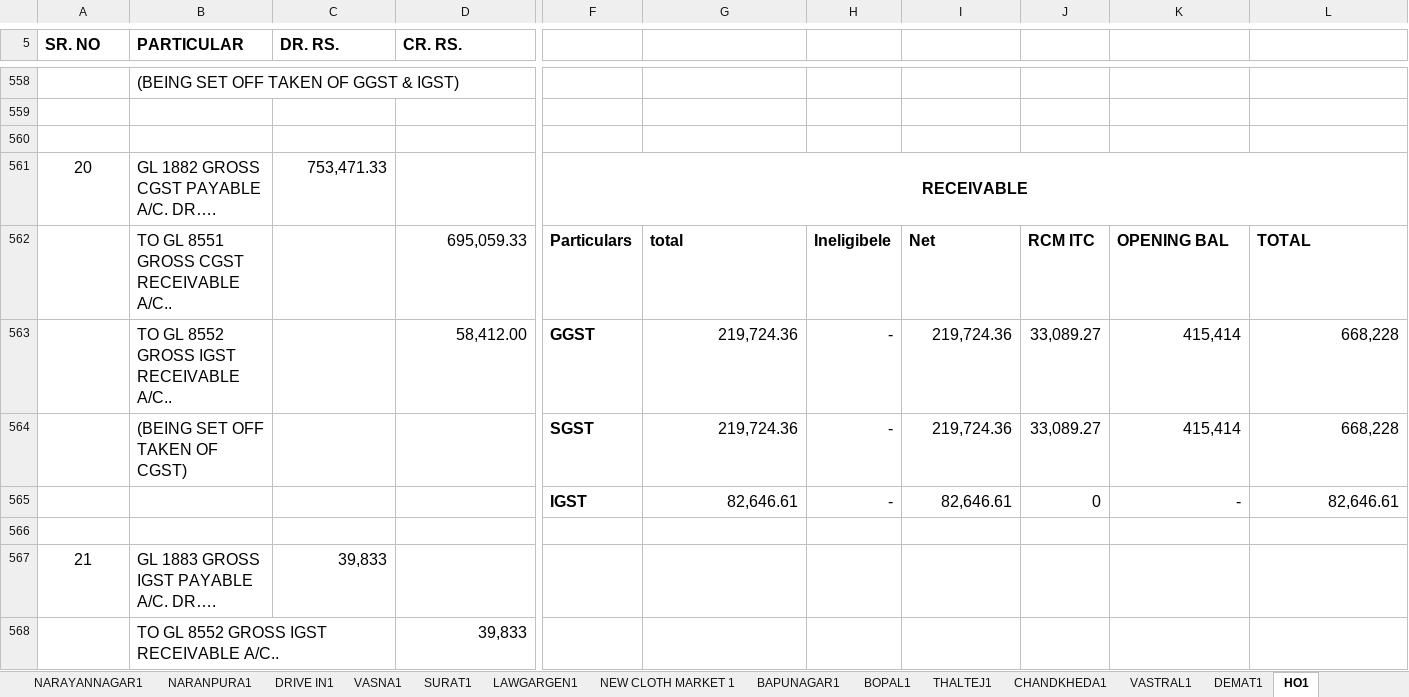
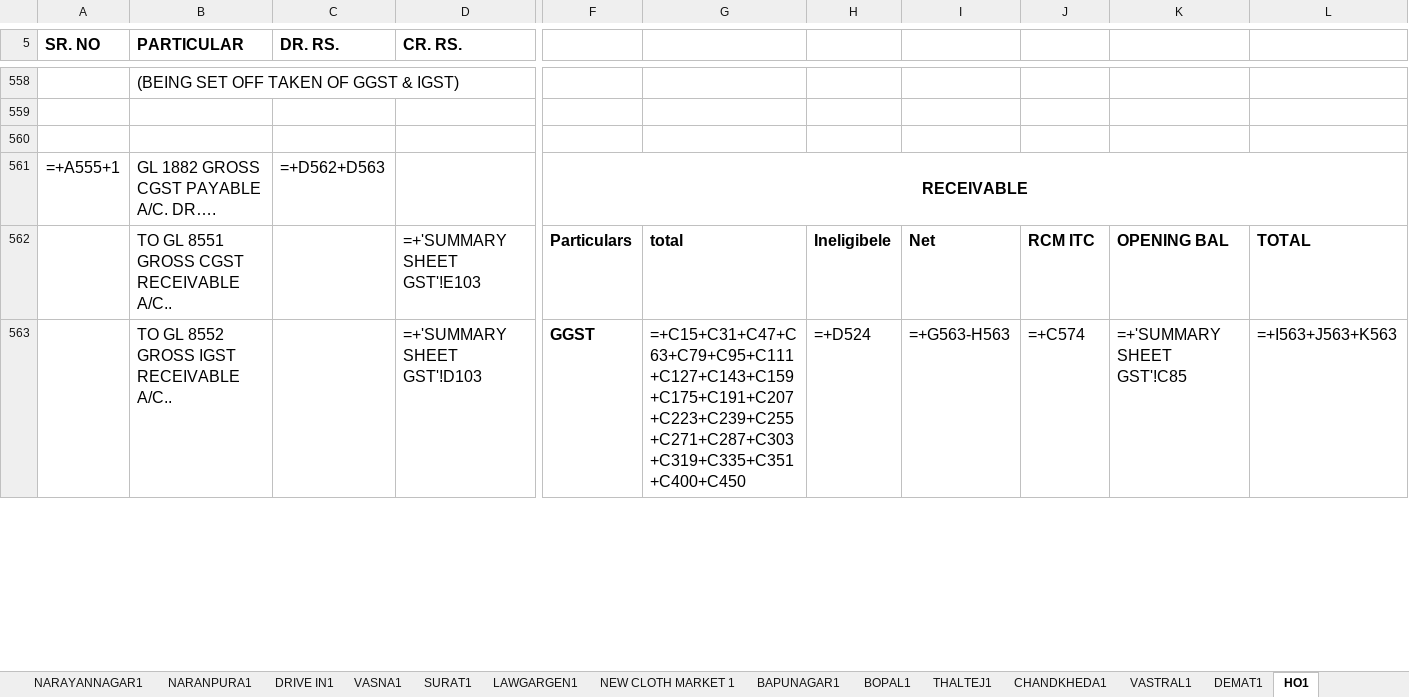
Before and after one commit to jayant1345/Gst_calculation, an Excel workbook: reference_data/MASTER_BRANCH_WISE_CALCULATION_TEMPLATE.xlsx, sheet HO1, drawn as a sheet; only a part is shown, gaps mark what is left out; values as stored, in another font and other column widths than the file's, no borders; formulas without a stored value are shown as written; removed rows and columns are numbered as before the commit, all else as after; rows hold the shown columns only; the diff covers the shown part only; the diff names each change by its address in the sheet, - before the commit and + after, or states it on an @@ line.

Commit message:
Exhaustive verification: Pre-populate all 28 sheets and summary totals for 100% cell accuracy

```diff
--- a/reference_data/MASTER_BRANCH_WISE_CALCULATION_TEMPLATE.xlsx (sheet HO1)
+++ b/reference_data/MASTER_BRANCH_WISE_CALCULATION_TEMPLATE.xlsx (sheet HO1)
-A561 (SR. NO): 20
+A561 (SR. NO): =+A555+1
-C561 (DR. RS.): 753,471.33
+C561 (DR. RS.): =+D562+D563
-D562 (CR. RS.): 695,059.33
+D562 (CR. RS.): =+'SUMMARY SHEET GST'!E103
-row 563:  | TO GL 8552 GROSS IGST RECEIVABLE A/C.. |  | 58,412.00 | GGST | 219,724.36 | - | 219,724.36 | 33,089.27 | 415,414 | 668,228
-row 564:  | (BEING SET OFF TAKEN OF CGST) |  |  | SGST | 219,724.36 | - | 219,724.36 | 33,089.27 | 415,414 | 668,228
-row 565:  |  |  |  | IGST | 82,646.61 | - | 82,646.61 | 0 | - | 82,646.61
-row 563: (empty)
+row 563:  | TO GL 8552 GROSS IGST RECEIVABLE A/C.. |  | =+'SUMMARY SHEET GST'!D103 | GGST | =+C15+C31+C47+C63+C79+C95+C111+C127+C143+C159+C175+C191+C207+C223+C239+C255+C271+C287+C303+C319+C335+C351+C400+C450 | =+D524 | =+G563-H563 | =+C574 | =+'SUMMARY SHEET GST'!C85 | =+I563+J563+K563
-row 567: 21 | GL 1883 GROSS IGST PAYABLE A/C. DR…. | 39,833
-row 568:  | TO GL 8552 GROSS IGST RECEIVABLE A/C.. |  | 39,833
```
Also changed, not shown: 46 added rows, 41 removed rows, 274 edited cells and cell formats elsewhere in this sheet, sheet SUMMARY SHEET GST, sheet Sheet1, sheet ISANPUR, sheet NARAYANNAGAR, sheet ODHAV, sheet JODHPUR-SATELLITE, 46 more sheets, formulas that keep their value, hidden cells, charts or pictures, 1 other file.
